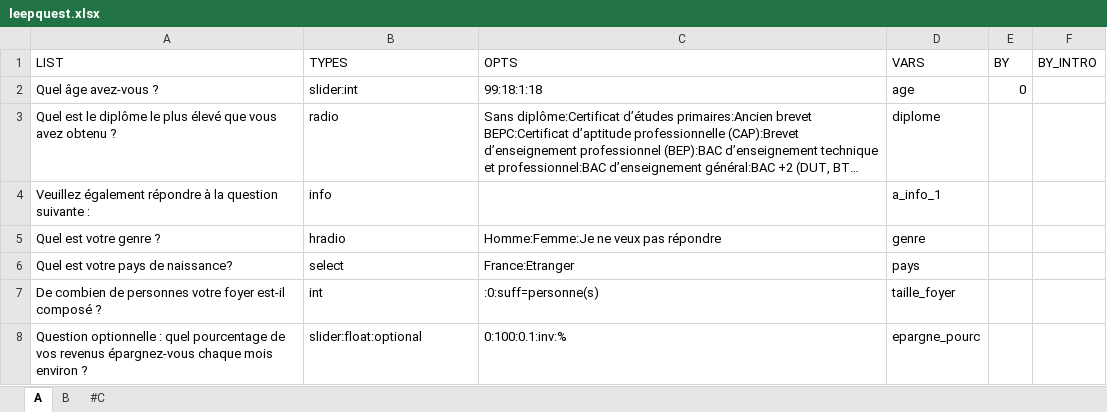
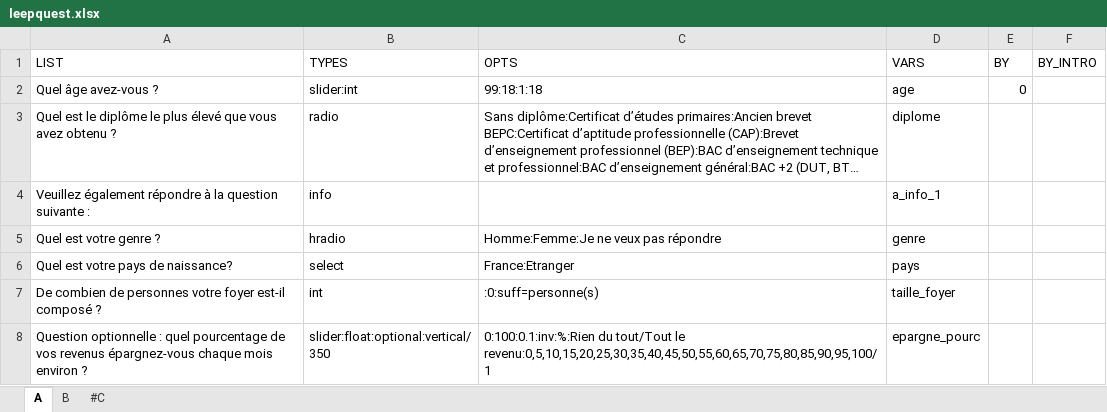
Before and after one commit to mxmfrlv/leepquest_otree, an Excel workbook: leepquest/leepquest.xlsx, sheet A, drawn as a sheet; long unchanged cells end in …; values as stored, in another font and other column widths than the file's, no borders; the diff names each change by its address in the sheet, - before the commit and + after, or states it on an @@ line.

Commit message:
Adding vertical slider option

```diff
--- a/leepquest/leepquest.xlsx (sheet A)
+++ b/leepquest/leepquest.xlsx (sheet A)
-B8 (TYPES): slider:float:optional
+B8 (TYPES): slider:float:optional:vertical/350
-C8 (OPTS): 0:100:0.1:inv:%
+C8 (OPTS): 0:100:0.1:inv:%:Rien du tout/Tout le revenu:0,5,10,15,20,25,30,35,40,45,50,55,60,65,70,75,80,85,90,95,100/1
```
Also changed, not shown: 3 other files.
